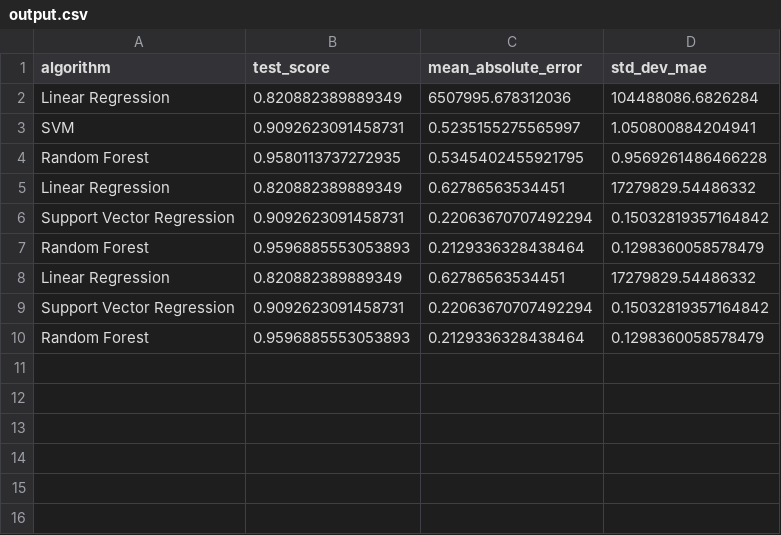
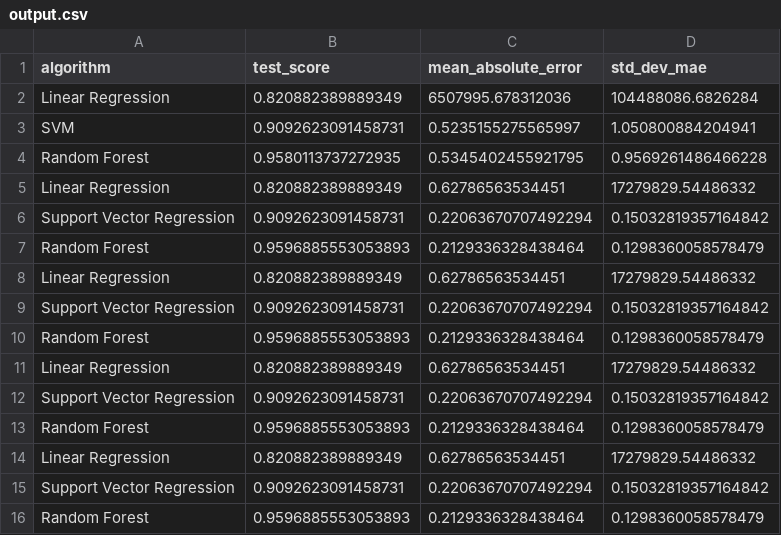
Before and after one commit to serebryany/545_GibbsPredictionModels, a CSV file: output.csv, drawn as a sheet.

```diff
--- a/output.csv
+++ b/output.csv
@@ -10 +10,7 @@ Support Vector Regression,0.9092623091458731,0.22063670707492294,0.1503281935716
 Random Forest,0.9596885553053893,0.2129336328438464,0.1298360058578479
+Linear Regression,0.820882389889349,0.62786563534451,17279829.54486332
+Support Vector Regression,0.9092623091458731,0.22063670707492294,0.15032819357164842
+Random Forest,0.9596885553053893,0.2129336328438464,0.1298360058578479
+Linear Regression,0.820882389889349,0.62786563534451,17279829.54486332
+Support Vector Regression,0.9092623091458731,0.22063670707492294,0.15032819357164842
+Random Forest,0.9596885553053893,0.2129336328438464,0.1298360058578479
```
Also changed, not shown: 1 other file.
